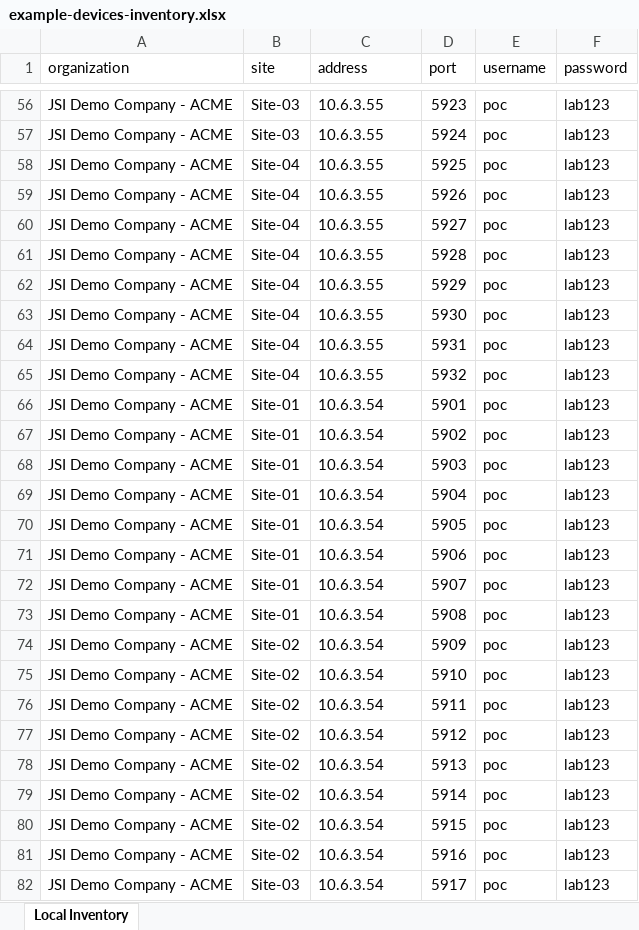
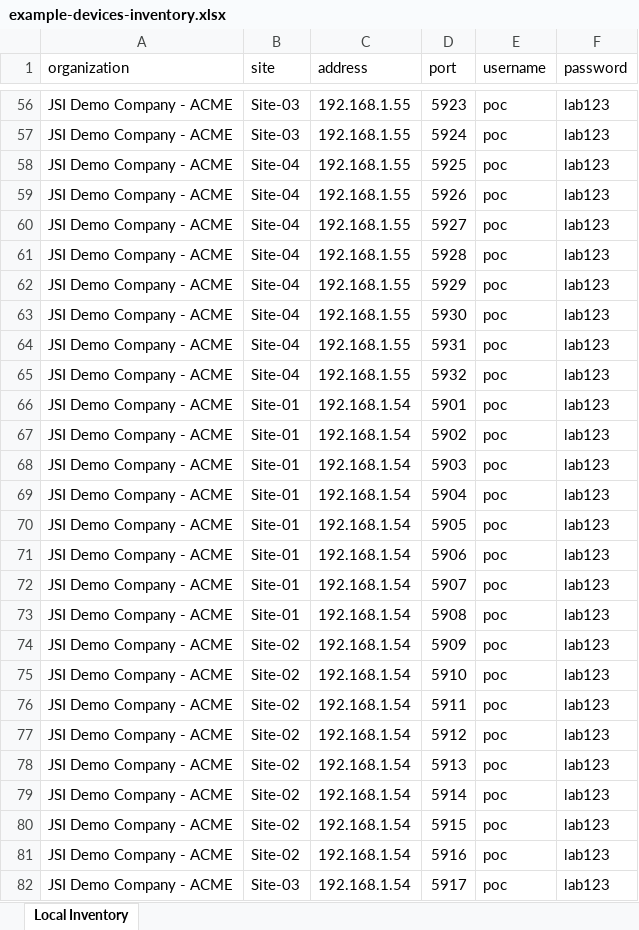
Before and after one commit to kimcharli/jccm, an Excel workbook: example-devices-inventory.xlsx, sheet Local Inventory, drawn as a sheet; only a part is shown, gaps mark what is left out; values as stored, in another font and other column widths than the file's, no borders; the diff covers the shown part only; the diff names each change by its address in the sheet, - before the commit and + after, or states it on an @@ line.

```diff
--- a/example-devices-inventory.xlsx (sheet Local Inventory)
+++ b/example-devices-inventory.xlsx (sheet Local Inventory)
-C56:C65 (address): 10.6.3.55
+C56:C65 (address): 192.168.1.55
-C66:C82 (address): 10.6.3.54
+C66:C82 (address): 192.168.1.54
```
Also changed, not shown: 69 edited cells elsewhere in this sheet, 18 other files.
